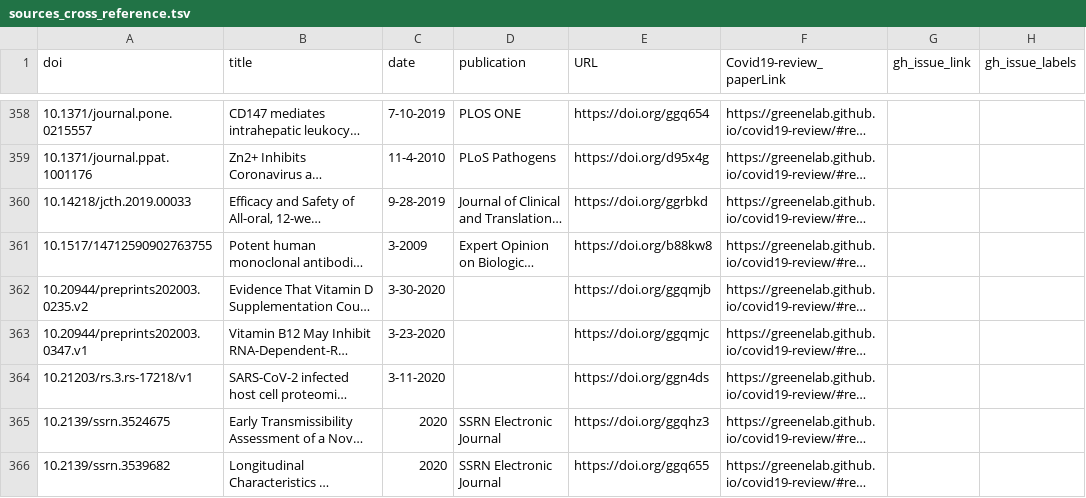
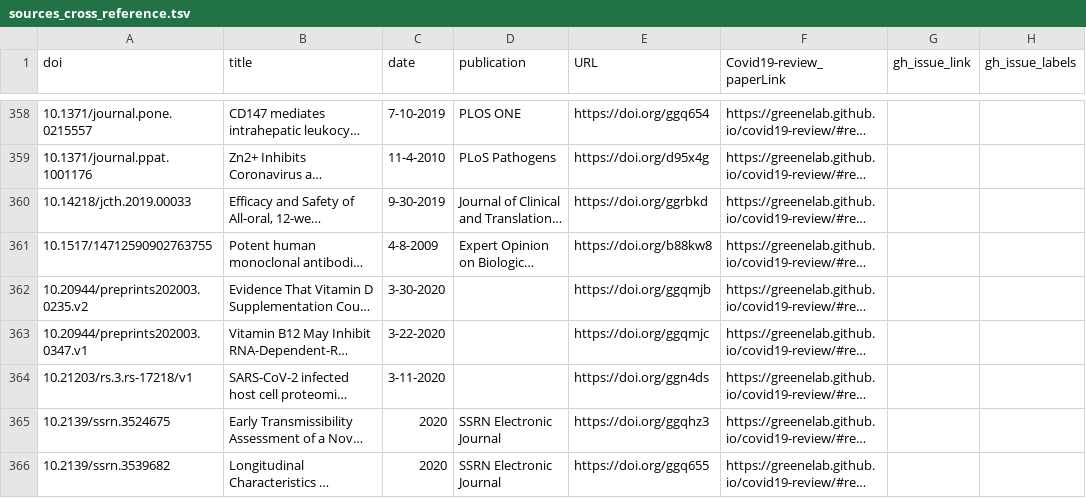
Before and after one commit to greenelab/covid19-review, a TSV file: sources_cross_reference.tsv, drawn as a sheet; only a part is shown, gaps mark what is left out; long unchanged cells end in …; the diff covers the shown part only; the diff names each change by its address in the sheet, - before the commit and + after, or states it on an @@ line.

```diff
--- a/sources_cross_reference.tsv
+++ b/sources_cross_reference.tsv
-C360 (date): 9-28-2019
+C360 (date): 9-30-2019
-C361 (date): 3-2009
+C361 (date): 4-8-2009
-C363 (date): 3-23-2020
+C363 (date): 3-22-2020
```
Also changed, not shown: 3 added rows, 1 removed row and 32 edited cells elsewhere in this file, 6 other files.
